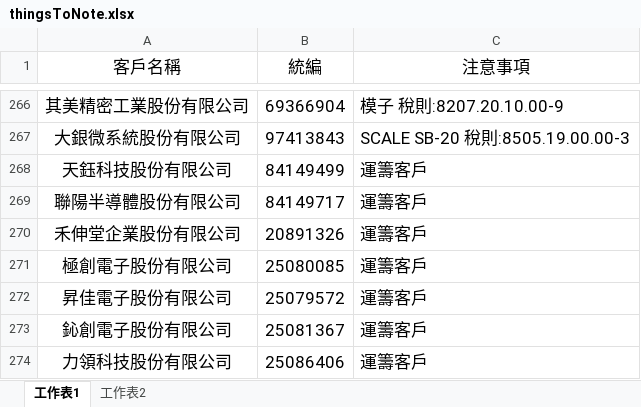
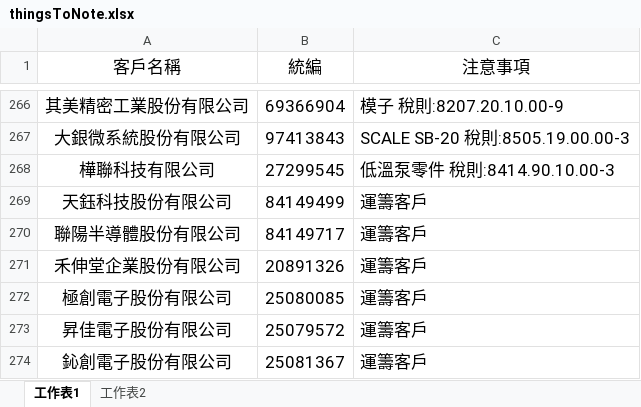
Before and after one commit to liyijung/Export-declaration, an Excel workbook: thingsToNote.xlsx, sheet 工作表1, drawn as a sheet; only a part is shown, gaps mark what is left out; the shorter side is filled out with more unchanged rows; values as stored, in another font and other column widths than the file's, no borders; conditional formats not drawn; the diff names each change by its address in the sheet, - before the commit and + after, or states it on an @@ line.

Commit message:
Add files via upload

```diff
--- a/thingsToNote.xlsx (sheet 工作表1)
+++ b/thingsToNote.xlsx (sheet 工作表1)
+row 268: 樺聯科技有限公司 | 27299545 | 低溫泵零件 稅則:8414.90.10.00-3
```
